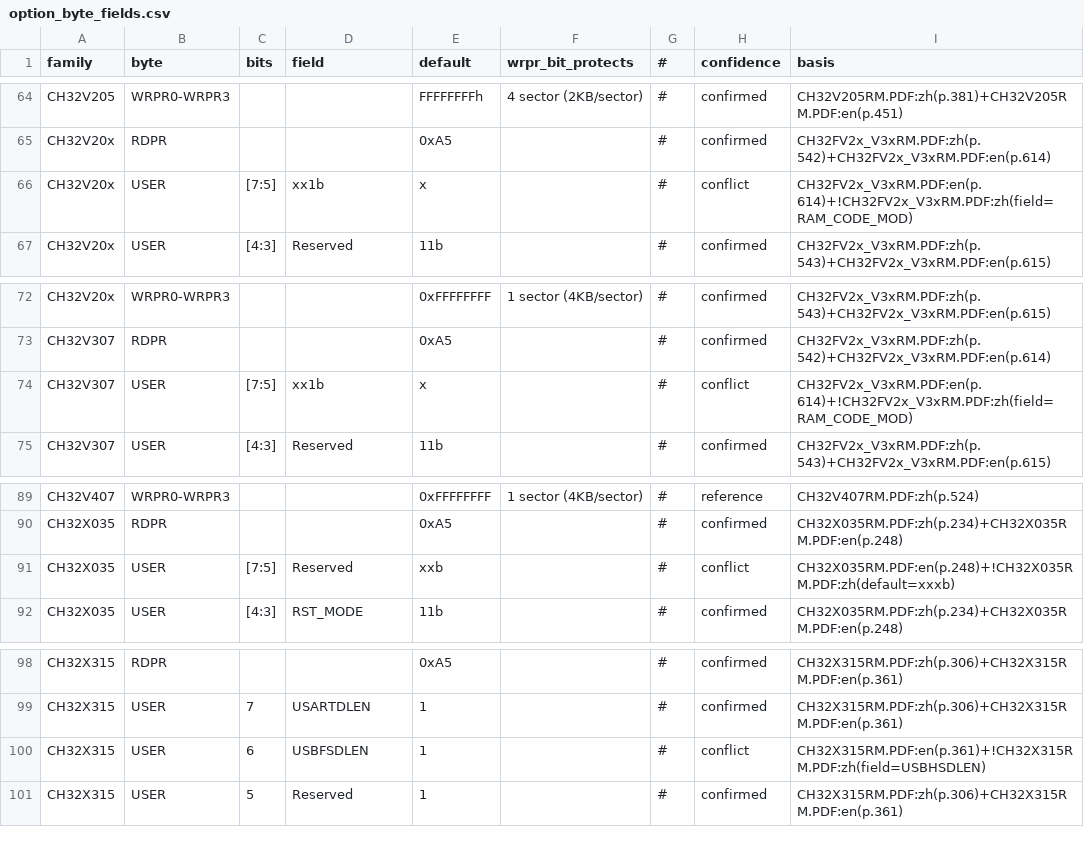
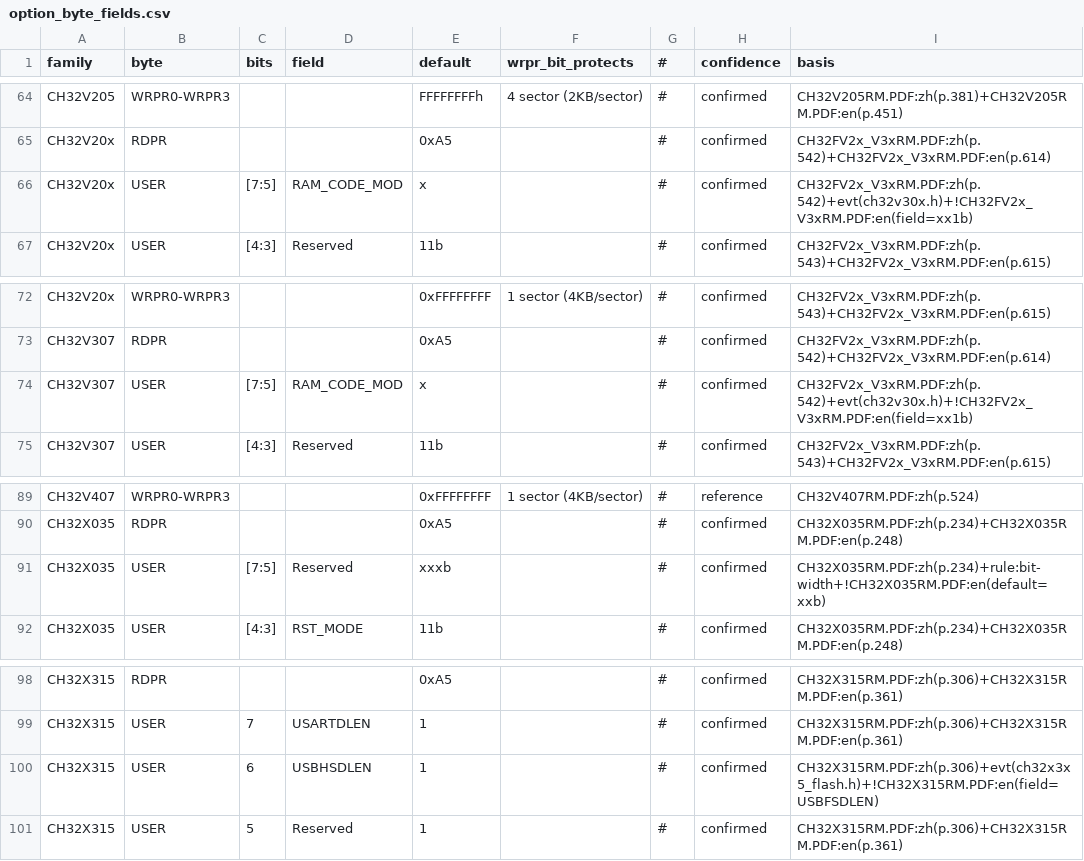
Before and after one commit to ch32-riscv-ug/ch32-device-data, a CSV file: evidence/option_byte_fields.csv, drawn as a sheet; only a part is shown, gaps mark what is left out.

```diff
--- a/evidence/option_byte_fields.csv
+++ b/evidence/option_byte_fields.csv
@@ -65,3 +65,3 @@ CH32V205,WRPR0-WRPR3,,,FFFFFFFFh,4 sector (2KB/sector),#,confirmed,CH32V205RM.PD
 CH32V20x,RDPR,,,0xA5,,#,confirmed,CH32FV2x_V3xRM.PDF:zh(p.542)+CH32FV2x_V3xRM.PDF:en(p.614)
-CH32V20x,USER,[7:5],xx1b,x,,#,conflict,CH32FV2x_V3xRM.PDF:en(p.614)+!CH32FV2x_V3xRM.PDF:zh(field=RAM_CODE_MOD)
+CH32V20x,USER,[7:5],RAM_CODE_MOD,x,,#,confirmed,CH32FV2x_V3xRM.PDF:zh(p.542)+evt(ch32v30x.h)+!CH32FV2x_V3xRM.PDF:en(field=xx1b)
 CH32V20x,USER,[4:3],Reserved,11b,,#,confirmed,CH32FV2x_V3xRM.PDF:zh(p.543)+CH32FV2x_V3xRM.PDF:en(p.615)
@@ -73,3 +73,3 @@ CH32V20x,WRPR0-WRPR3,,,0xFFFFFFFF,1 sector (4KB/sector),#,confirmed,CH32FV2x_V3x
 CH32V307,RDPR,,,0xA5,,#,confirmed,CH32FV2x_V3xRM.PDF:zh(p.542)+CH32FV2x_V3xRM.PDF:en(p.614)
-CH32V307,USER,[7:5],xx1b,x,,#,conflict,CH32FV2x_V3xRM.PDF:en(p.614)+!CH32FV2x_V3xRM.PDF:zh(field=RAM_CODE_MOD)
+CH32V307,USER,[7:5],RAM_CODE_MOD,x,,#,confirmed,CH32FV2x_V3xRM.PDF:zh(p.542)+evt(ch32v30x.h)+!CH32FV2x_V3xRM.PDF:en(field=xx1b)
 CH32V307,USER,[4:3],Reserved,11b,,#,confirmed,CH32FV2x_V3xRM.PDF:zh(p.543)+CH32FV2x_V3xRM.PDF:en(p.615)
@@ -90,3 +90,3 @@ CH32V407,WRPR0-WRPR3,,,0xFFFFFFFF,1 sector (4KB/sector),#,reference,CH32V407RM.P
 CH32X035,RDPR,,,0xA5,,#,confirmed,CH32X035RM.PDF:zh(p.234)+CH32X035RM.PDF:en(p.248)
-CH32X035,USER,[7:5],Reserved,xxb,,#,conflict,CH32X035RM.PDF:en(p.248)+!CH32X035RM.PDF:zh(default=xxxb)
+CH32X035,USER,[7:5],Reserved,xxxb,,#,confirmed,CH32X035RM.PDF:zh(p.234)+rule:bit-width+!CH32X035RM.PDF:en(default=xxb)
 CH32X035,USER,[4:3],RST_MODE,11b,,#,confirmed,CH32X035RM.PDF:zh(p.234)+CH32X035RM.PDF:en(p.248)
@@ -99,3 +99,3 @@ CH32X315,RDPR,,,0xA5,,#,confirmed,CH32X315RM.PDF:zh(p.306)+CH32X315RM.PDF:en(p.3
 CH32X315,USER,7,USARTDLEN,1,,#,confirmed,CH32X315RM.PDF:zh(p.306)+CH32X315RM.PDF:en(p.361)
-CH32X315,USER,6,USBFSDLEN,1,,#,conflict,CH32X315RM.PDF:en(p.361)+!CH32X315RM.PDF:zh(field=USBHSDLEN)
+CH32X315,USER,6,USBHSDLEN,1,,#,confirmed,CH32X315RM.PDF:zh(p.306)+evt(ch32x3x5_flash.h)+!CH32X315RM.PDF:en(field=USBFSDLEN)
 CH32X315,USER,5,Reserved,1,,#,confirmed,CH32X315RM.PDF:zh(p.306)+CH32X315RM.PDF:en(p.361)
```
Also changed, not shown: evidence/option_bytes.csv, index/conflicts.csv, 37 other files.
